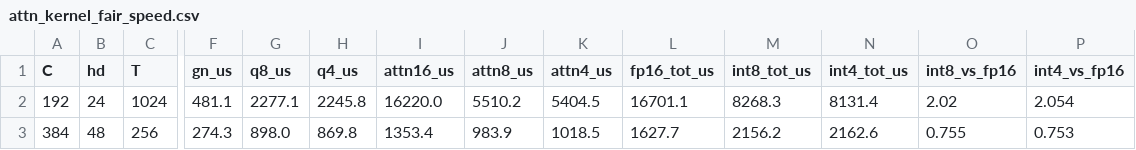
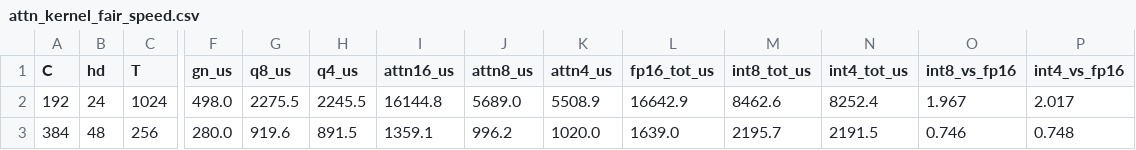
Before and after one commit to xiaruize0911/MoDiff, a CSV file: docs/benchmark_5mode_2026-07-20/data/attn_kernel_fair_speed.csv, drawn as a sheet; only a part is shown, gaps mark what is left out; the diff covers the shown part only; the diff names each change by its address in the sheet, - before the commit and + after, or states it on an @@ line.

```diff
--- a/docs/benchmark_5mode_2026-07-20/data/attn_kernel_fair_speed.csv
+++ b/docs/benchmark_5mode_2026-07-20/data/attn_kernel_fair_speed.csv
-F2 (gn_us): 481.1
+F2 (gn_us): 498.0
-G2 (q8_us): 2277.1
+G2 (q8_us): 2275.5
-H2 (q4_us): 2245.8
+H2 (q4_us): 2245.5
-I2 (attn16_us): 16220.0
+I2 (attn16_us): 16144.8
-J2 (attn8_us): 5510.2
+J2 (attn8_us): 5689.0
-K2 (attn4_us): 5404.5
+K2 (attn4_us): 5508.9
-L2 (fp16_tot_us): 16701.1
+L2 (fp16_tot_us): 16642.9
-M2 (int8_tot_us): 8268.3
+M2 (int8_tot_us): 8462.6
-N2 (int4_tot_us): 8131.4
+N2 (int4_tot_us): 8252.4
-O2 (int8_vs_fp16): 2.02
+O2 (int8_vs_fp16): 1.967
-P2 (int4_vs_fp16): 2.054
+P2 (int4_vs_fp16): 2.017
-F3 (gn_us): 274.3
+F3 (gn_us): 280.0
-G3 (q8_us): 898.0
+G3 (q8_us): 919.6
-H3 (q4_us): 869.8
+H3 (q4_us): 891.5
-I3 (attn16_us): 1353.4
+I3 (attn16_us): 1359.1
-J3 (attn8_us): 983.9
+J3 (attn8_us): 996.2
-K3 (attn4_us): 1018.5
+K3 (attn4_us): 1020.0
-L3 (fp16_tot_us): 1627.7
+L3 (fp16_tot_us): 1639.0
-M3 (int8_tot_us): 2156.2
+M3 (int8_tot_us): 2195.7
-N3 (int4_tot_us): 2162.6
+N3 (int4_tot_us): 2191.5
-O3 (int8_vs_fp16): 0.755
+O3 (int8_vs_fp16): 0.746
-P3 (int4_vs_fp16): 0.753
+P3 (int4_vs_fp16): 0.748
```
Also changed, not shown: 1 added row, 1 removed row and 19 edited cells elsewhere in this file, docs/benchmark_5mode_2026-07-20/data/conv_kernel_speed.csv, docs/benchmark_5mode_2026-07-20/data/e2e_timing_profile.csv, 6 other files.
